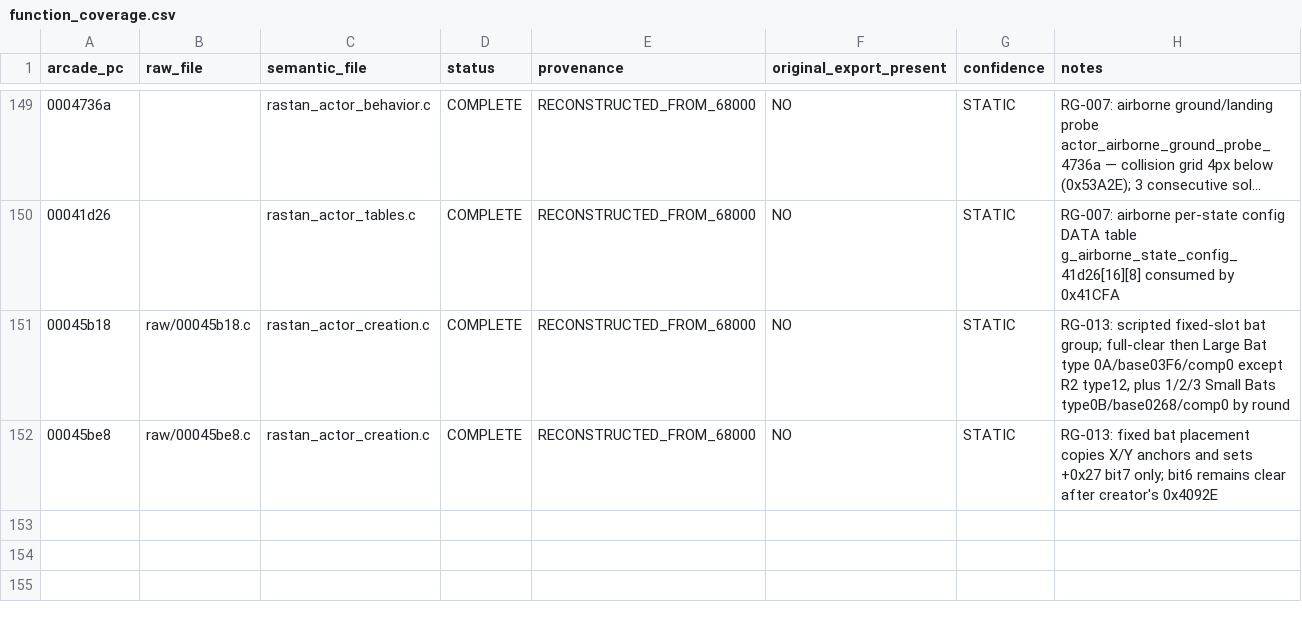
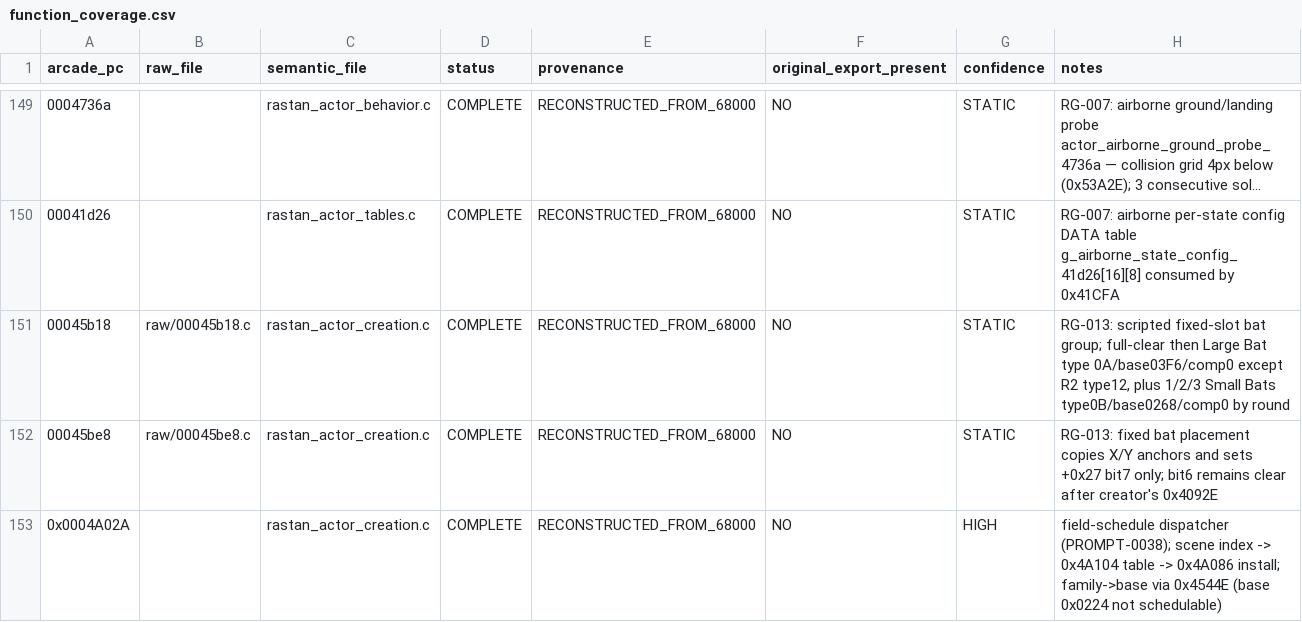
Before and after one commit to tigheklory/rastan-genesis, a CSV file: analysis/decompilation/c/function_coverage.csv, drawn as a sheet; only a part is shown, gaps mark what is left out; long unchanged cells end in ….

```diff
--- a/analysis/decompilation/c/function_coverage.csv
+++ b/analysis/decompilation/c/function_coverage.csv
@@ -152 +152,2 @@ arcade_pc,raw_file,semantic_file,status,provenance,original_export_present,confi
 00045be8,raw/00045be8.c,rastan_actor_creation.c,COMPLETE,RECONSTRUCTED_FROM_68000,NO,STATIC,"RG-013: fixed bat placement copies X/Y anchors and sets +0x27 bit7 only; bit6 remains clear after creator's 0x4092E"
+0x0004A02A,,rastan_actor_creation.c,COMPLETE,RECONSTRUCTED_FROM_68000,NO,HIGH,"field-schedule dispatcher (PROMPT-0038); scene index -> 0x4A104 table -> 0x4A086 install; family->base via 0x4544E (base 0x0224 not schedulable)"
```
Also changed, not shown: 8 other files.
